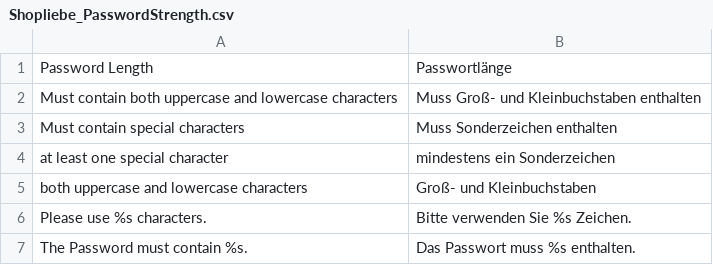
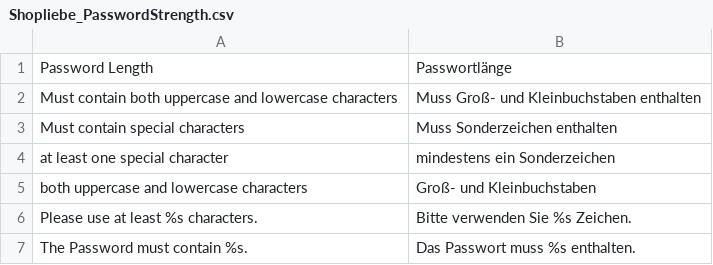
Before and after one commit to dermellor/mage-configurable-paswordstrength, a CSV file: app/locale/de_DE/Shopliebe_PasswordStrength.csv, drawn as a sheet.

Commit message:
Add option for number in password
Update the password length label to say Minimum pasword length.

I've also extended it to add a check for a numerical character.

```diff
--- a/app/locale/de_DE/Shopliebe_PasswordStrength.csv
+++ b/app/locale/de_DE/Shopliebe_PasswordStrength.csv
@@ -5,3 +5,3 @@
 "both uppercase and lowercase characters", "Groß- und Kleinbuchstaben"
-"Please use %s characters.", "Bitte verwenden Sie %s Zeichen."
+"Please use at least %s characters.", "Bitte verwenden Sie %s Zeichen."
 "The Password must contain %s.", "Das Passwort muss %s enthalten."
```
Also changed, not shown: 5 other files.
